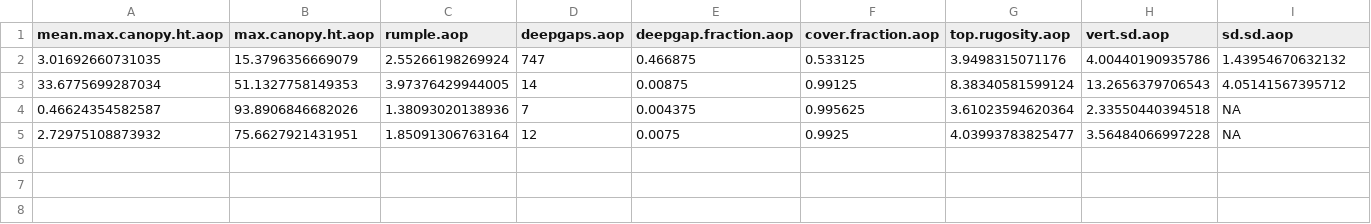
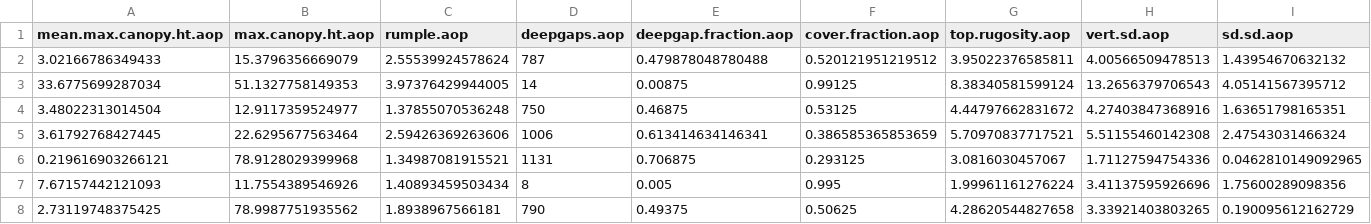
Before and after one commit to lizlarue/forest_structural_diversity, a CSV file: prelim_results.csv, drawn as a sheet; only a part is shown; removed rows and columns are numbered as before the commit, all else as after; rows hold the shown columns only; the diff names each change by its address in the sheet, - before the commit and + after, or states it on an @@ line.

```diff
--- a/prelim_results.csv
+++ b/prelim_results.csv
-row 2: 3.01692660731035 | 15.3796356669079 | 2.55266198269924 | 747 | 0.466875 | 0.533125 | 3.9498315071176 | 4.00440190935786 | 1.43954670632132
+row 2: 3.02166786349433 | 15.3796356669079 | 2.55539924578624 | 787 | 0.479878048780488 | 0.520121951219512 | 3.95022376585811 | 4.00566509478513 | 1.43954670632132
-row 4: 0.46624354582587 | 93.8906846682026 | 1.38093020138936 | 7 | 0.004375 | 0.995625 | 3.61023594620364 | 2.33550440394518 | NA
-row 5: 2.72975108873932 | 75.6627921431951 | 1.85091306763164 | 12 | 0.0075 | 0.9925 | 4.03993783825477 | 3.56484066997228 | NA
+row 4: 3.48022313014504 | 12.9117359524977 | 1.37855070536248 | 750 | 0.46875 | 0.53125 | 4.44797662831672 | 4.27403847368916 | 1.63651798165351
+row 5: 3.61792768427445 | 22.6295677563464 | 2.59426369263606 | 1006 | 0.613414634146341 | 0.386585365853659 | 5.70970837717521 | 5.51155460142308 | 2.47543031466324
+row 6: 0.219616903266121 | 78.9128029399968 | 1.34987081915521 | 1131 | 0.706875 | 0.293125 | 3.0816030457067 | 1.71127594754336 | 0.0462810149092965
+row 7: 7.67157442121093 | 11.7554389546926 | 1.40893459503434 | 8 | 0.005 | 0.995 | 1.99961161276224 | 3.41137595926696 | 1.75600289098356
+row 8: 2.73119748375425 | 78.9987751935562 | 1.8938967566181 | 790 | 0.49375 | 0.50625 | 4.28620544827658 | 3.33921403803265 | 0.190095612162729
```
Also changed, not shown: 1 other file.
